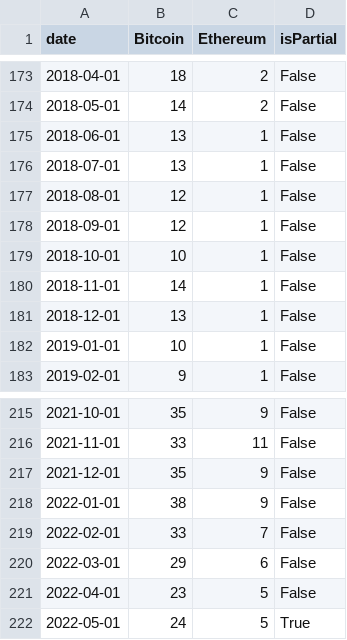
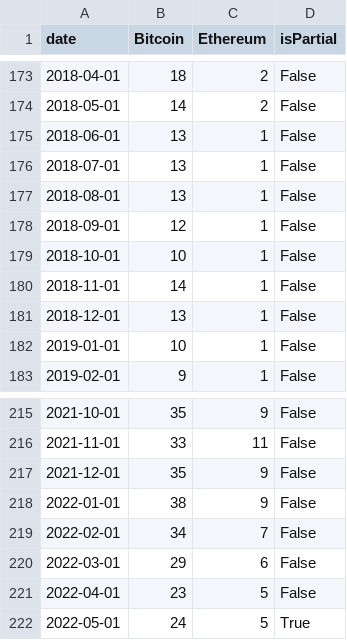
Before and after one commit to larry-lime/btc-dataset, a CSV file: analysis/data/iot.csv, drawn as a sheet; only a part is shown, gaps mark what is left out.

```diff
--- a/analysis/data/iot.csv
+++ b/analysis/data/iot.csv
@@ -176,3 +176,3 @@ date,Bitcoin,Ethereum,isPartial
 2018-07-01,13,1,False
-2018-08-01,12,1,False
+2018-08-01,13,1,False
 2018-09-01,12,1,False
@@ -218,3 +218,3 @@ date,Bitcoin,Ethereum,isPartial
 2022-01-01,38,9,False
-2022-02-01,33,7,False
+2022-02-01,34,7,False
 2022-03-01,29,6,False
```
Also changed, not shown: analysis/data/ibr.csv, 6 other files.
